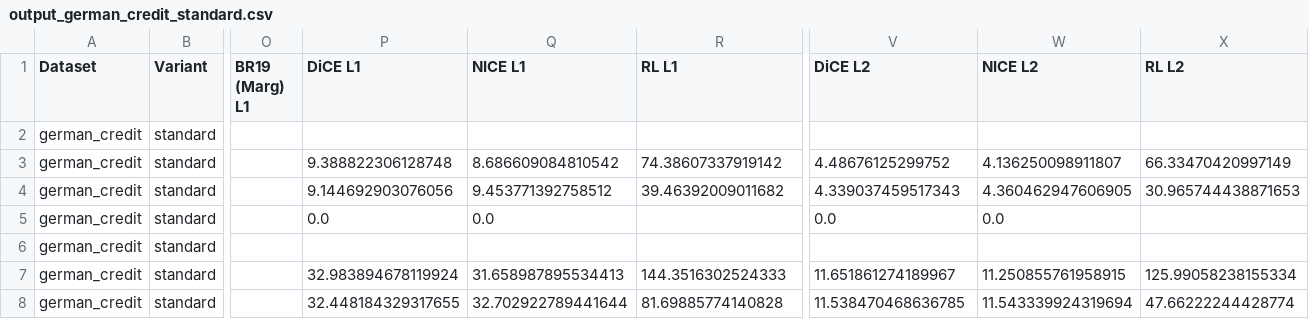
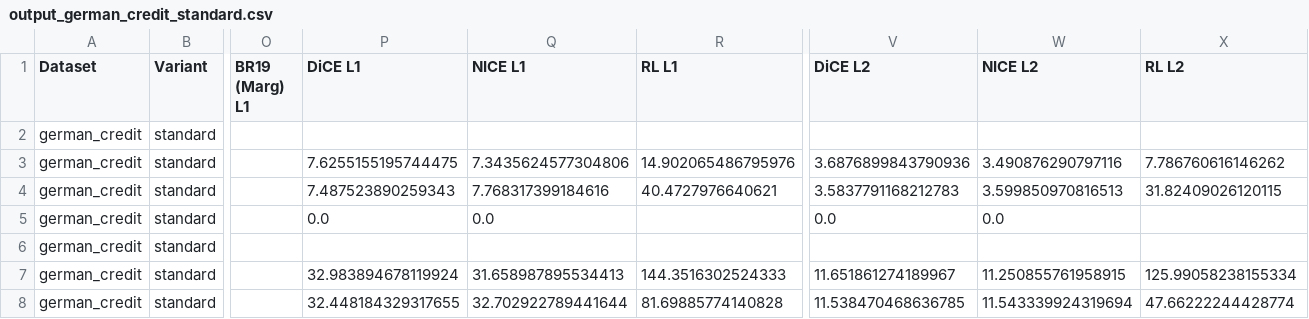
Before and after one commit to leonidaschristodoulou/xai-cfs, a CSV file: output_data/output_german_credit_standard.csv, drawn as a sheet; only a part is shown, gaps mark what is left out; the diff names each change by its address in the sheet, - before the commit and + after, or states it on an @@ line.

```diff
--- a/output_data/output_german_credit_standard.csv
+++ b/output_data/output_german_credit_standard.csv
-P3 (DiCE L1): 9.388822306128748
+P3 (DiCE L1): 7.6255155195744475
-Q3 (NICE L1): 8.686609084810542
+Q3 (NICE L1): 7.3435624577304806
-R3 (RL L1): 74.38607337919142
+R3 (RL L1): 14.902065486795976
-V3 (DiCE L2): 4.48676125299752
+V3 (DiCE L2): 3.6876899843790936
-W3 (NICE L2): 4.136250098911807
+W3 (NICE L2): 3.490876290797116
-X3 (RL L2): 66.33470420997149
+X3 (RL L2): 7.786760616146262
-P4 (DiCE L1): 9.144692903076056
+P4 (DiCE L1): 7.487523890259343
-Q4 (NICE L1): 9.453771392758512
+Q4 (NICE L1): 7.768317399184616
-R4 (RL L1): 39.46392009011682
+R4 (RL L1): 40.4727976640621
-V4 (DiCE L2): 4.339037459517343
+V4 (DiCE L2): 3.5837791168212783
-W4 (NICE L2): 4.360462947606905
+W4 (NICE L2): 3.599850970816513
-X4 (RL L2): 30.965744438871653
+X4 (RL L2): 31.82409026120115
```
Also changed, not shown: output_data/output_gsc_standard.csv, output_data/output_mock_data2_standard.csv, 1 other file.
